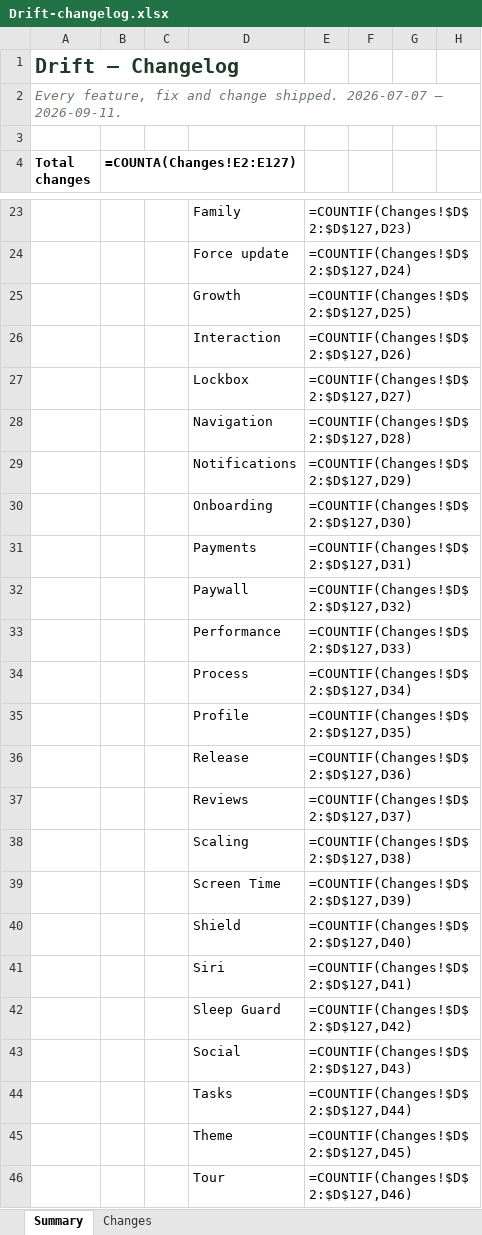
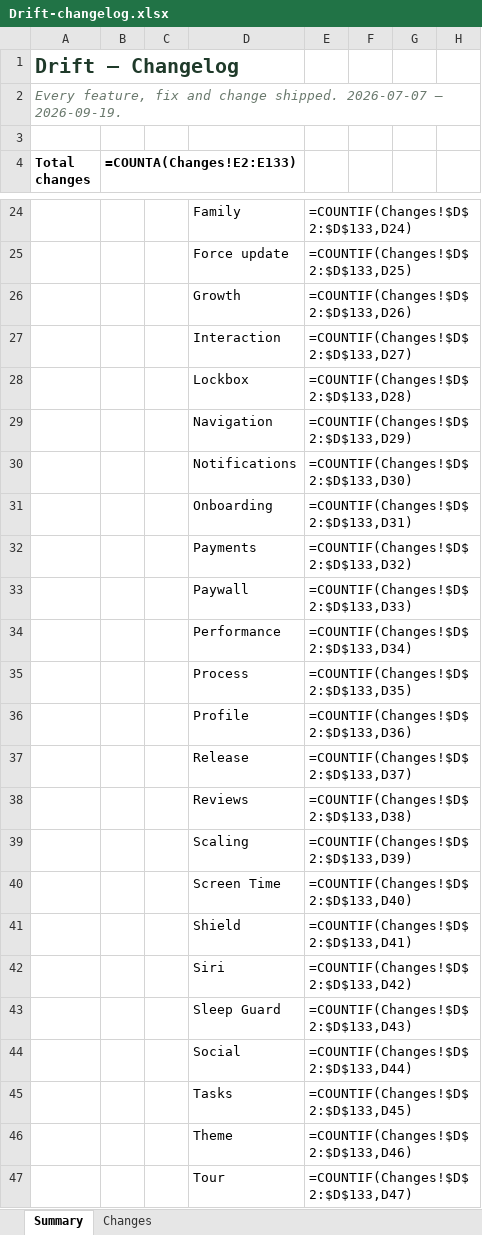
Before and after one commit to Dilan-B/Drift, an Excel workbook: Drift-changelog.xlsx, sheet Summary, drawn as a sheet; only a part is shown, gaps mark what is left out; values as stored, in another font and other column widths than the file's, no borders; formulas without a stored value are shown as written; addresses are those after the commit; the diff covers the shown part only; the diff names each change by its address in the sheet, - before the commit and + after, or states it on an @@ line.

```diff
--- a/Drift-changelog.xlsx (sheet Summary)
+++ b/Drift-changelog.xlsx (sheet Summary)
-A2 (Total changes): …2026-07-07 – 2026-09-11.
+A2 (Total changes): …2026-07-07 – 2026-09-19.
-B4: =COUNTA(Changes!E2:E127)
+B4: =COUNTA(Changes!E2:E133)
-E24: =COUNTIF(Changes!$D$2:$D$127,D23)
+E24: =COUNTIF(Changes!$D$2:$D$133,D24)
-E25: =COUNTIF(Changes!$D$2:$D$127,D24)
+E25: =COUNTIF(Changes!$D$2:$D$133,D25)
-E26: =COUNTIF(Changes!$D$2:$D$127,D25)
+E26: =COUNTIF(Changes!$D$2:$D$133,D26)
-E27: =COUNTIF(Changes!$D$2:$D$127,D26)
+E27: =COUNTIF(Changes!$D$2:$D$133,D27)
-E28: =COUNTIF(Changes!$D$2:$D$127,D27)
+E28: =COUNTIF(Changes!$D$2:$D$133,D28)
-E29: =COUNTIF(Changes!$D$2:$D$127,D28)
+E29: =COUNTIF(Changes!$D$2:$D$133,D29)
-E30: =COUNTIF(Changes!$D$2:$D$127,D29)
+E30: =COUNTIF(Changes!$D$2:$D$133,D30)
-E31: =COUNTIF(Changes!$D$2:$D$127,D30)
+E31: =COUNTIF(Changes!$D$2:$D$133,D31)
-E32: =COUNTIF(Changes!$D$2:$D$127,D31)
+E32: =COUNTIF(Changes!$D$2:$D$133,D32)
-E33: =COUNTIF(Changes!$D$2:$D$127,D32)
+E33: =COUNTIF(Changes!$D$2:$D$133,D33)
-E34: =COUNTIF(Changes!$D$2:$D$127,D33)
+E34: =COUNTIF(Changes!$D$2:$D$133,D34)
-E35: =COUNTIF(Changes!$D$2:$D$127,D34)
+E35: =COUNTIF(Changes!$D$2:$D$133,D35)
-E36: =COUNTIF(Changes!$D$2:$D$127,D35)
+E36: =COUNTIF(Changes!$D$2:$D$133,D36)
-E37: =COUNTIF(Changes!$D$2:$D$127,D36)
+E37: =COUNTIF(Changes!$D$2:$D$133,D37)
-E38: =COUNTIF(Changes!$D$2:$D$127,D37)
+E38: =COUNTIF(Changes!$D$2:$D$133,D38)
-E39: =COUNTIF(Changes!$D$2:$D$127,D38)
+E39: =COUNTIF(Changes!$D$2:$D$133,D39)
-E40: =COUNTIF(Changes!$D$2:$D$127,D39)
+E40: =COUNTIF(Changes!$D$2:$D$133,D40)
-E41: =COUNTIF(Changes!$D$2:$D$127,D40)
+E41: =COUNTIF(Changes!$D$2:$D$133,D41)
-E42: =COUNTIF(Changes!$D$2:$D$127,D41)
+E42: =COUNTIF(Changes!$D$2:$D$133,D42)
-E43: =COUNTIF(Changes!$D$2:$D$127,D42)
+E43: =COUNTIF(Changes!$D$2:$D$133,D43)
-E44: =COUNTIF(Changes!$D$2:$D$127,D43)
+E44: =COUNTIF(Changes!$D$2:$D$133,D44)
-E45: =COUNTIF(Changes!$D$2:$D$127,D44)
+E45: =COUNTIF(Changes!$D$2:$D$133,D45)
-E46: =COUNTIF(Changes!$D$2:$D$127,D45)
+E46: =COUNTIF(Changes!$D$2:$D$133,D46)
-E47: =COUNTIF(Changes!$D$2:$D$127,D46)
+E47: =COUNTIF(Changes!$D$2:$D$133,D47)
```
Also changed, not shown: 1 added row and 33 edited cells elsewhere in this sheet, sheet Changes, 4 other files.
